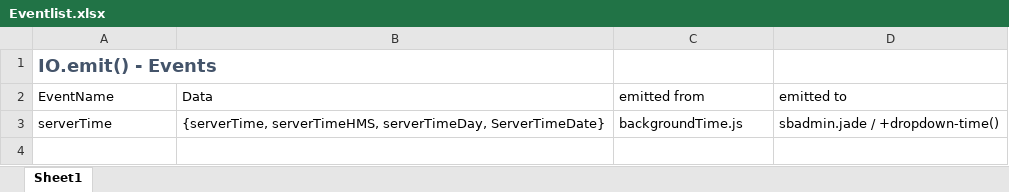
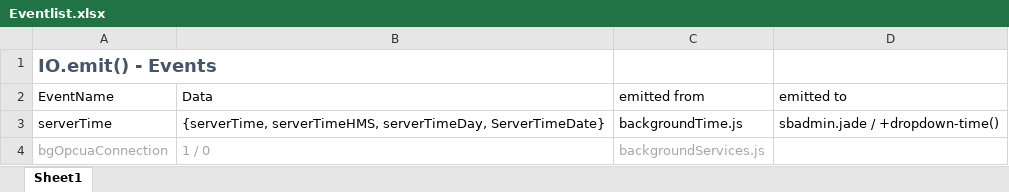
Before and after one commit to wngr/HMI, an Excel workbook: misc/Eventlist.xlsx, sheet Sheet1, drawn as a sheet; values as stored, in another font and other column widths than the file's, no borders; table styles not drawn; the diff names each change by its address in the sheet, - before the commit and + after, or states it on an @@ line.

Commit message:
Task-List done    (Issue, not possible to read all tasks with skills and parameters!) Order: "I feel lucky", "1-click-order" Adaptions in SB Admin V2 Added: Debugging Functions

```diff
--- a/misc/Eventlist.xlsx (sheet Sheet1)
+++ b/misc/Eventlist.xlsx (sheet Sheet1)
+row 4: bgOpcuaConnection | 1 / 0 | backgroundServices.js
```
Also changed, not shown: 28 other files.
